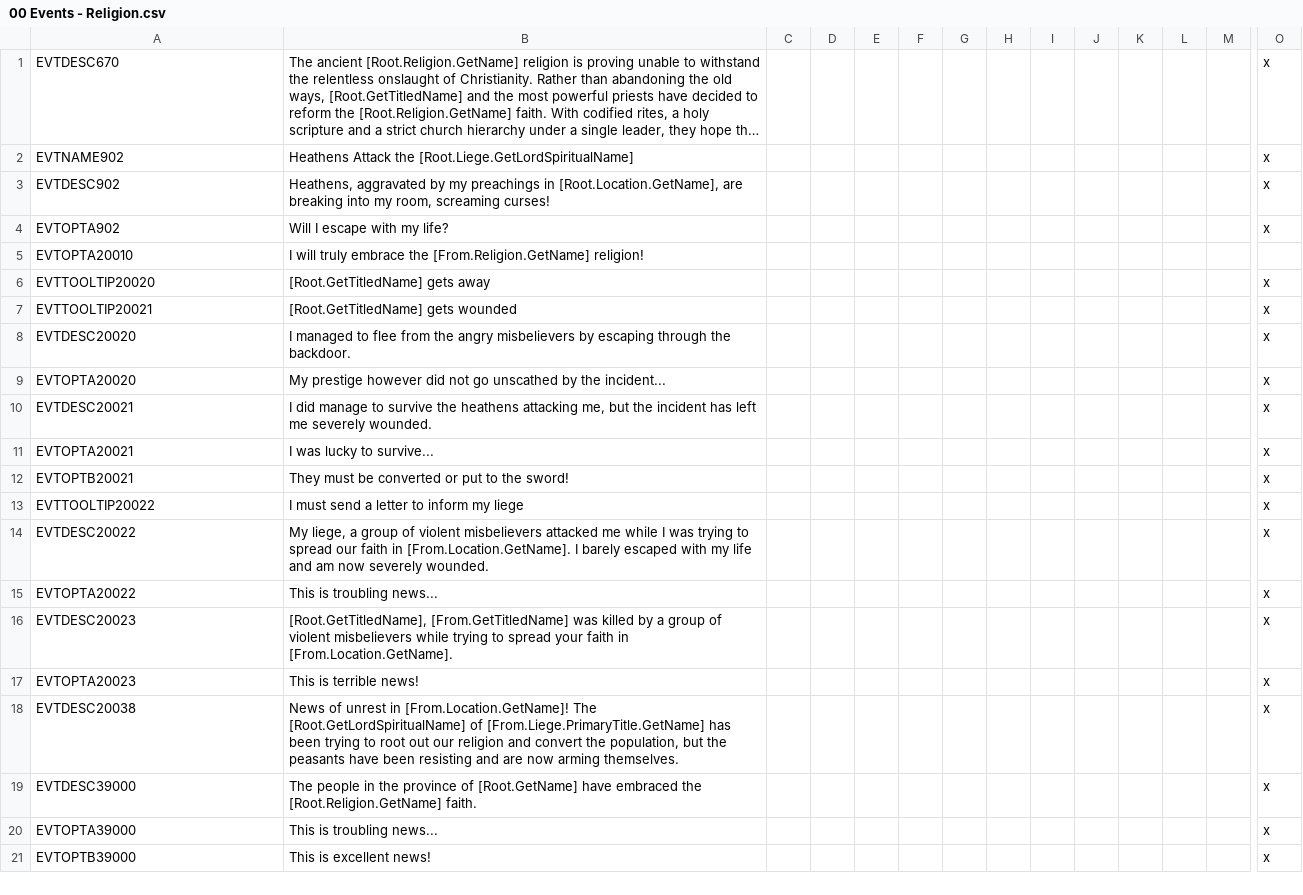
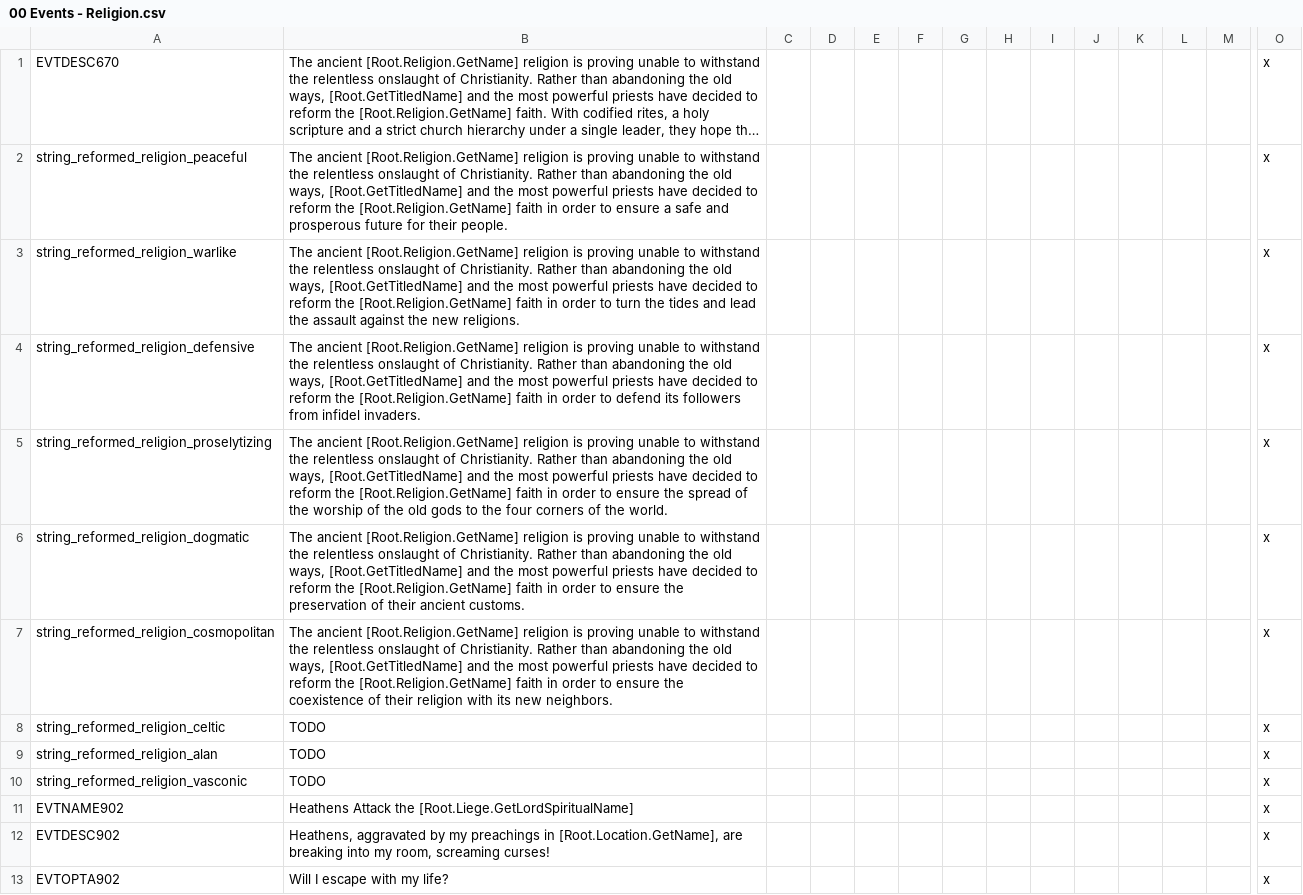
Before and after one commit to DC123456789/Britannia---The-Winter-King, a CSV file: Britannia/localisation/00 Events - Religion.csv, drawn as a sheet; only a part is shown, gaps mark what is left out; the shorter side is filled out with more unchanged rows; long unchanged cells end in …; rows hold the shown columns only; the diff names each change by its address in the sheet, - before the commit and + after, or states it on an @@ line.

Commit message:
- Added unique doctrines for Scythian (Relentless + Haruspicy) and Vasconic (Equal + Defensive Bonuses) - Fixed customizable localisation

```diff
--- a/Britannia/localisation/00 Events - Religion.csv
+++ b/Britannia/localisation/00 Events - Religion.csv
+row 2: string_reformed_religion_peaceful | The ancient [Root.Religion.GetName] religion is proving unable to withstand the relentless onslaught of Christianity. Rather than abandoning the old ways, [Root.GetTitledName] and the most powerful priests have decided to reform the [Root.Religion.GetName] faith in order to ensure a safe and prosperous future for their people. |  |  |  |  |  |  |  |  |  |  |  | x
+row 3: string_reformed_religion_warlike | The ancient [Root.Religion.GetName] religion is proving unable to withstand the relentless onslaught of Christianity. Rather than abandoning the old ways, [Root.GetTitledName] and the most powerful priests have decided to reform the [Root.Religion.GetName] faith in order to turn the tides and lead the assault against the new religions. |  |  |  |  |  |  |  |  |  |  |  | x
+row 4: string_reformed_religion_defensive | The ancient [Root.Religion.GetName] religion is proving unable to withstand the relentless onslaught of Christianity. Rather than abandoning the old ways, [Root.GetTitledName] and the most powerful priests have decided to reform the [Root.Religion.GetName] faith in order to defend its followers from infidel invaders. |  |  |  |  |  |  |  |  |  |  |  | x
+row 5: string_reformed_religion_proselytizing | The ancient [Root.Religion.GetName] religion is proving unable to withstand the relentless onslaught of Christianity. Rather than abandoning the old ways, [Root.GetTitledName] and the most powerful priests have decided to reform the [Root.Religion.GetName] faith in order to ensure the spread of the worship of the old gods to the four corners of the world. |  |  |  |  |  |  |  |  |  |  |  | x
+row 6: string_reformed_religion_dogmatic | The ancient [Root.Religion.GetName] religion is proving unable to withstand the relentless onslaught of Christianity. Rather than abandoning the old ways, [Root.GetTitledName] and the most powerful priests have decided to reform the [Root.Religion.GetName] faith in order to ensure the preservation of their ancient customs. |  |  |  |  |  |  |  |  |  |  |  | x
+row 7: string_reformed_religion_cosmopolitan | The ancient [Root.Religion.GetName] religion is proving unable to withstand the relentless onslaught of Christianity. Rather than abandoning the old ways, [Root.GetTitledName] and the most powerful priests have decided to reform the [Root.Religion.GetName] faith in order to ensure the coexistence of their religion with its new neighbors. |  |  |  |  |  |  |  |  |  |  |  | x
+row 8: string_reformed_religion_celtic | TODO |  |  |  |  |  |  |  |  |  |  |  | x
+row 9: string_reformed_religion_alan | TODO |  |  |  |  |  |  |  |  |  |  |  | x
+row 10: string_reformed_religion_vasconic | TODO |  |  |  |  |  |  |  |  |  |  |  | x
```
Also changed, not shown: Britannia/localisation/00 Customizable Localisation.csv, Britannia/localisation/00 Events - IrateFlavour.csv, 24 other files.
